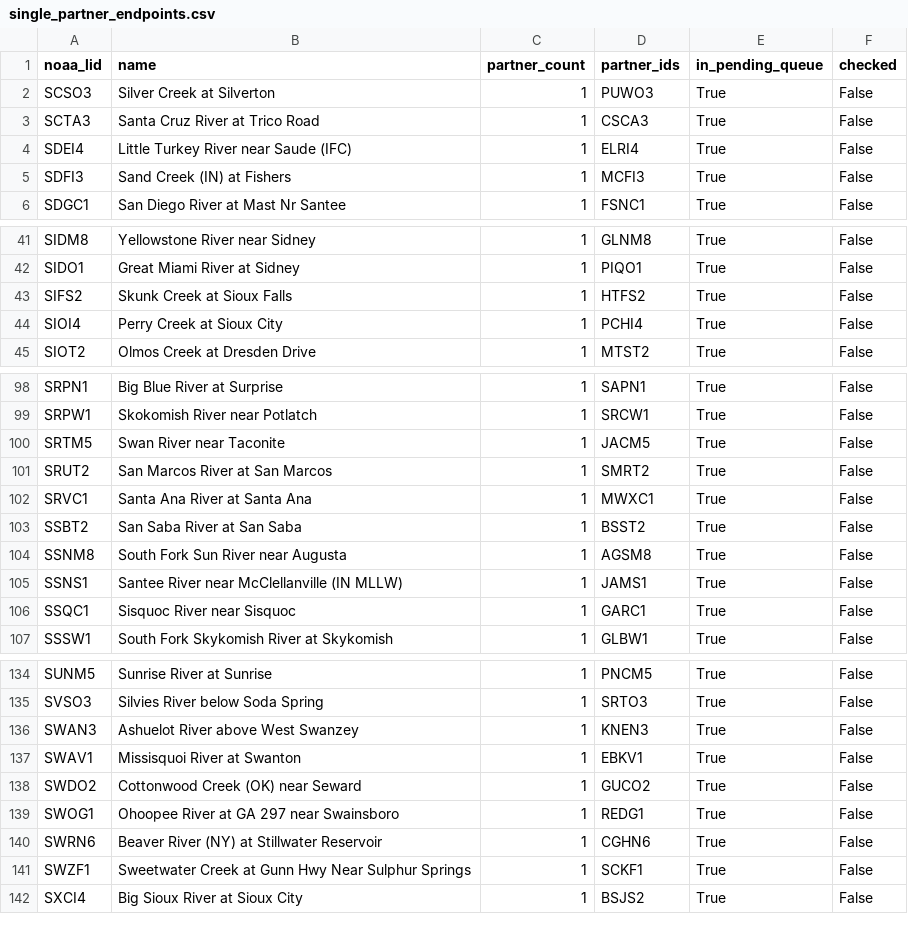
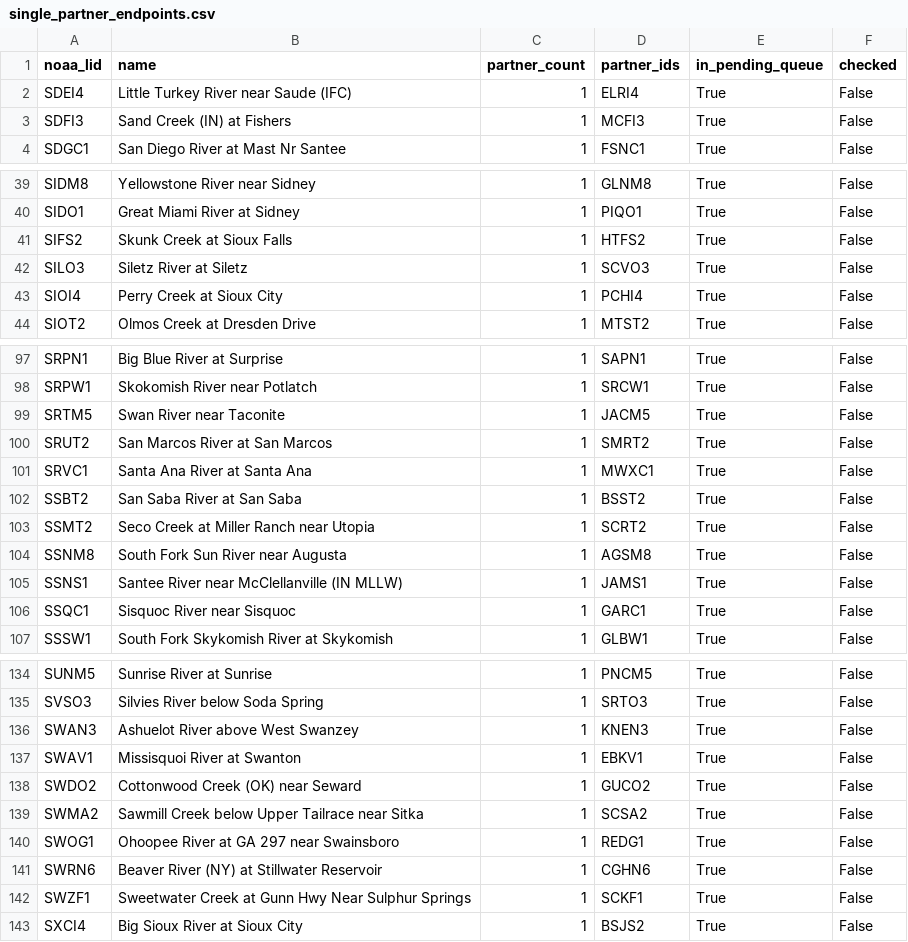
Before and after one commit to pbangiola/paddlersmap, a CSV file: data/network_audit/single_partner_endpoints.csv, drawn as a sheet; only a part is shown, gaps mark what is left out; removed rows and columns are numbered as before the commit, all else as after; the diff names each change by its address in the sheet, - before the commit and + after, or states it on an @@ line.

```diff
--- a/data/network_audit/single_partner_endpoints.csv
+++ b/data/network_audit/single_partner_endpoints.csv
-row 2: SCSO3 | Silver Creek at Silverton | 1 | PUWO3 | True | False
-row 3: SCTA3 | Santa Cruz River at Trico Road | 1 | CSCA3 | True | False
+row 42: SILO3 | Siletz River at Siletz | 1 | SCVO3 | True | False
+row 103: SSMT2 | Seco Creek at Miller Ranch near Utopia | 1 | SCRT2 | True | False
+row 139: SWMA2 | Sawmill Creek below Upper Tailrace near Sitka | 1 | SCSA2 | True | False
```
Also changed, not shown: data/network_audit/unchecked_endpoints.csv, 3 other files.
